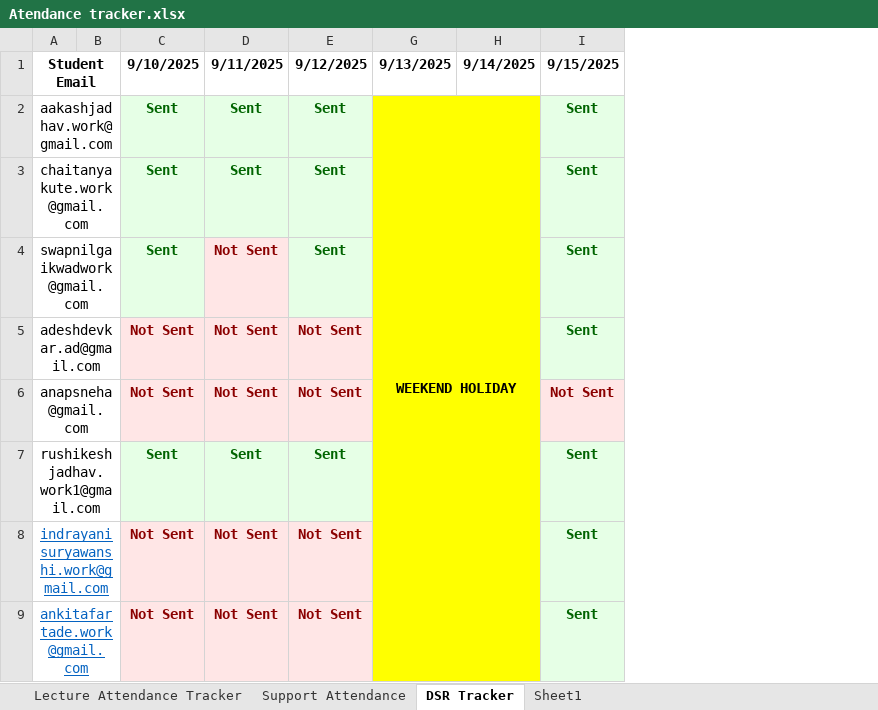
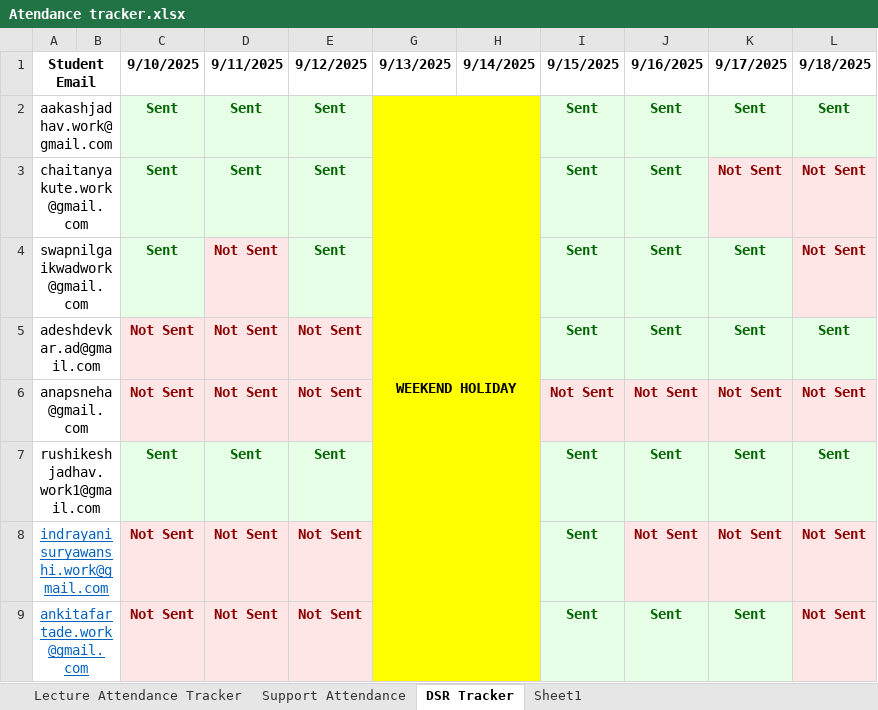
Before and after one commit to SourceCode-code/Source_and_Code_Batch_4_Master, an Excel workbook: Trackers/Atendance tracker.xlsx, sheet DSR Tracker, drawn as a sheet; values as stored, in another font and other column widths than the file's, no borders; conditional formats not drawn; the diff names each change by its address in the sheet, - before the commit and + after, or states it on an @@ line.

```diff
--- a/Trackers/Atendance tracker.xlsx (sheet DSR Tracker)
+++ b/Trackers/Atendance tracker.xlsx (sheet DSR Tracker)
+column J (9/16/2025), rows 2-9: Sent | Sent | Sent | Sent | Not Sent | Sent | Not Sent | Sent
+column K (9/17/2025), rows 2-9: Sent | Not Sent | Sent | Sent | Not Sent | Sent | Not Sent | Sent
+column L (9/18/2025), rows 2-9: Sent | Not Sent | Not Sent | Sent | Not Sent | Sent | Not Sent | Not Sent
```
Also changed, not shown: sheet Lecture Attendance Tracker, sheet Support Attendance, 1 other file.
